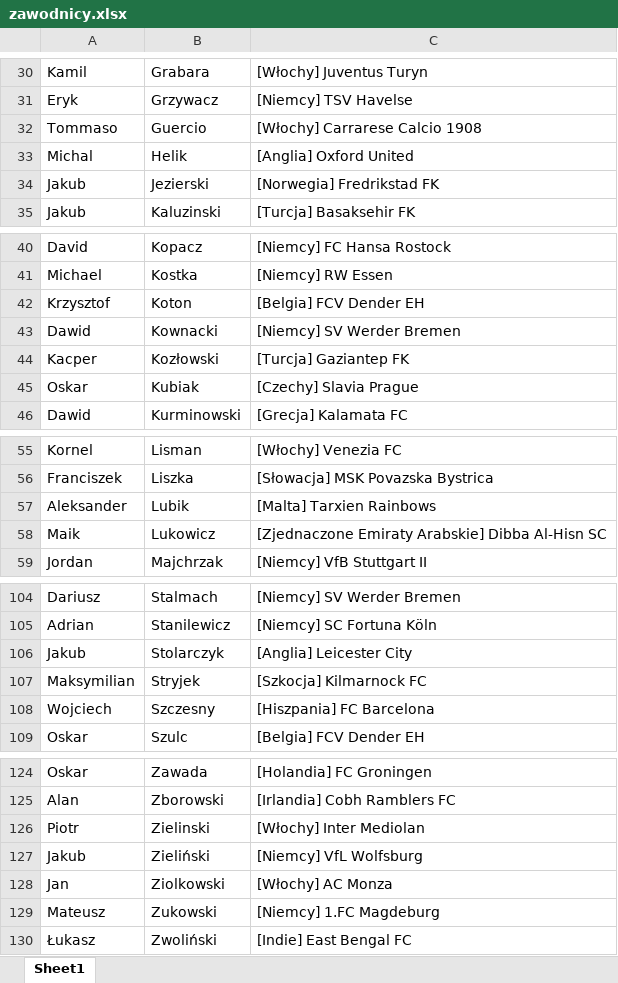
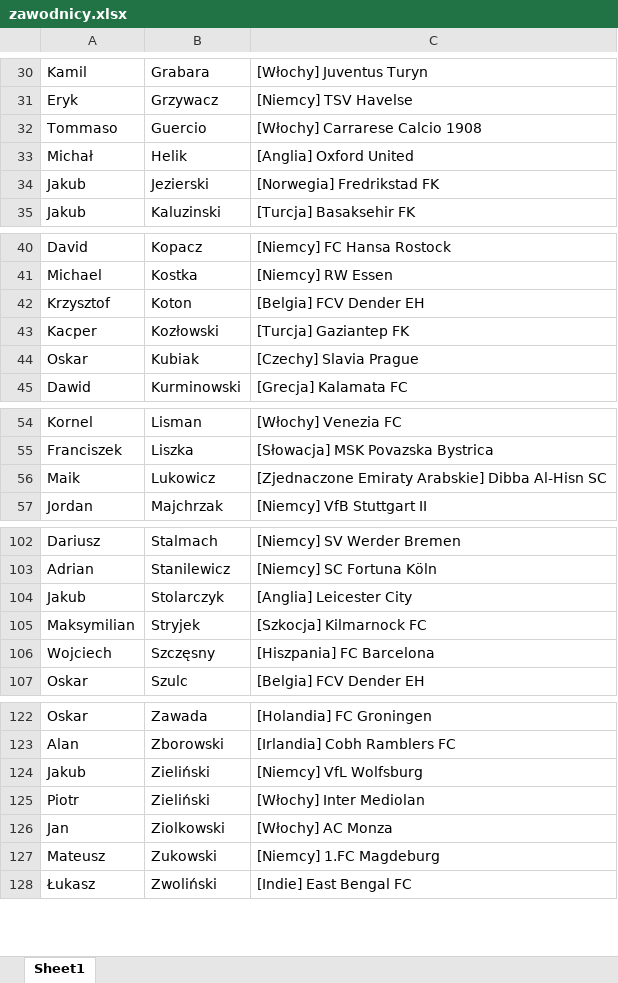
Before and after one commit to patrykus12/nationfootball, an Excel workbook: zawodnicy.xlsx, sheet Sheet1, drawn as a sheet; only a part is shown, gaps mark what is left out; values as stored, in another font and other column widths than the file's, no borders; removed rows and columns are numbered as before the commit, all else as after; the diff names each change by its address in the sheet, - before the commit and + after, or states it on an @@ line.

```diff
--- a/zawodnicy.xlsx (sheet Sheet1)
+++ b/zawodnicy.xlsx (sheet Sheet1)
-A33: Michal
+A33: Michał
-row 43: Dawid | Kownacki | [Niemcy] SV Werder Bremen
-row 57: Aleksander | Lubik | [Malta] Tarxien Rainbows
-B106: Szczesny
+B106: Szczęsny
-row 126: Piotr | Zielinski | [Włochy] Inter Mediolan
+row 125: Piotr | Zieliński | [Włochy] Inter Mediolan
```
Also changed, not shown: zawodnicy_cn.xlsx, zawodnicy_cz.xlsx, 10 other files.
